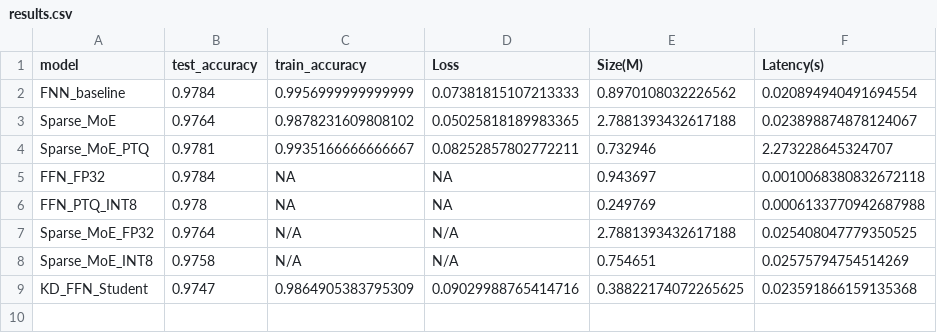
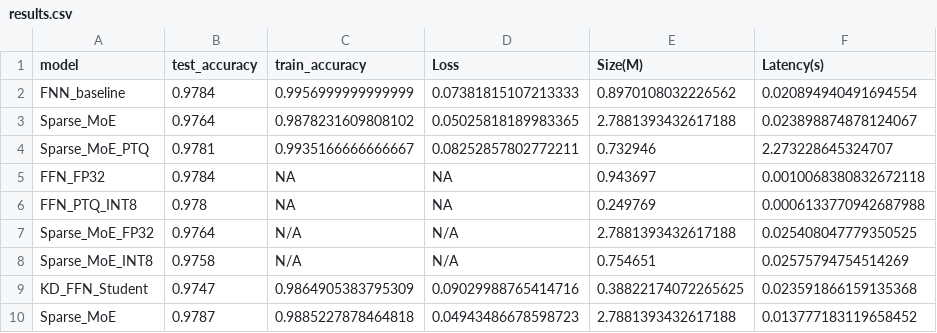
Before and after one commit to Rebiya/LLM-Optimization, a CSV file: experiments/results.csv, drawn as a sheet; the diff names each change by its address in the sheet, - before the commit and + after, or states it on an @@ line.

```diff
--- a/experiments/results.csv
+++ b/experiments/results.csv
+row 10: Sparse_MoE | 0.9787 | 0.9885227878464818 | 0.04943486678598723 | 2.7881393432617188 | 0.013777183119658452
```
Also changed, not shown: 2 other files.
